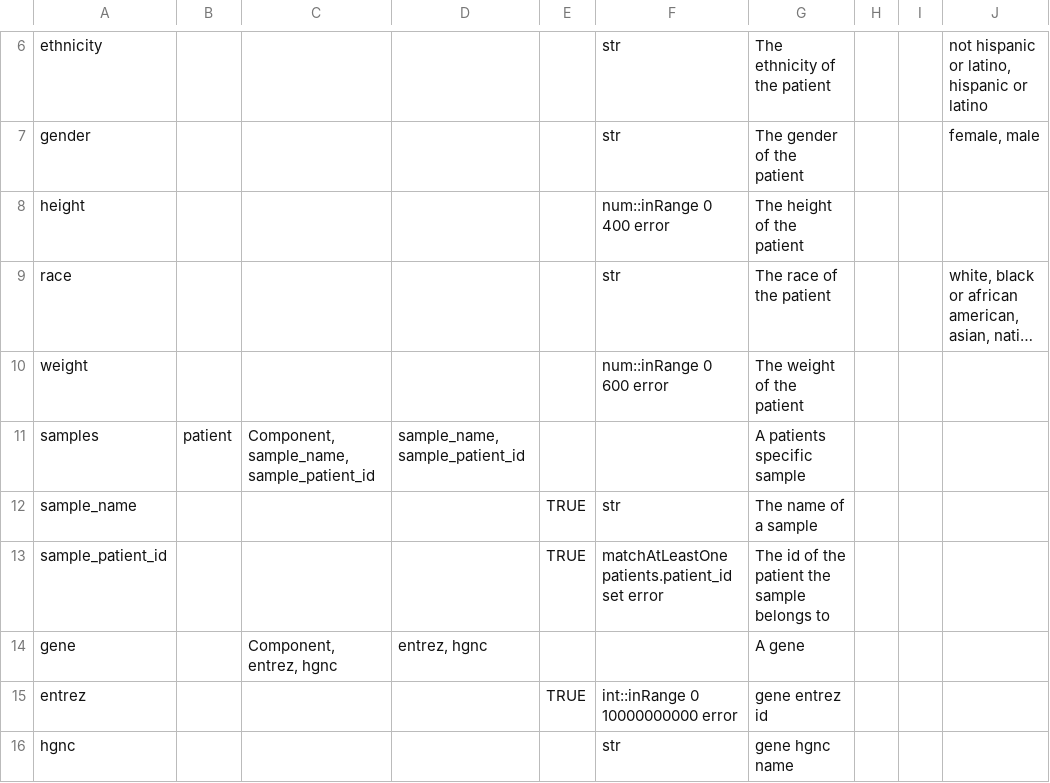
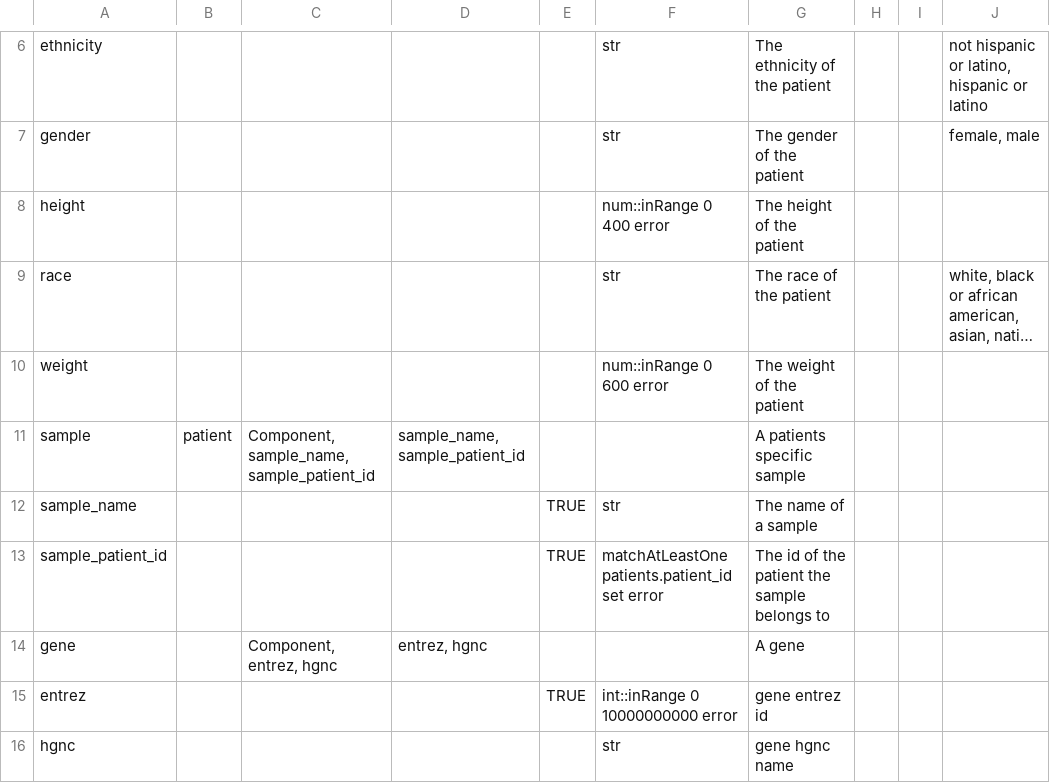
Before and after one commit to CRI-iAtlas/iAtlasSchema, a CSV file: iatlas_schema.csv, drawn as a sheet; only a part is shown, gaps mark what is left out; long unchanged cells end in …; the diff names each change by its address in the sheet, - before the commit and + after, or states it on an @@ line.

Commit message:
fixed Sample component

```diff
--- a/iatlas_schema.csv
+++ b/iatlas_schema.csv
-A11: samples
+A11: sample
```
Also changed, not shown: 1 other file.
